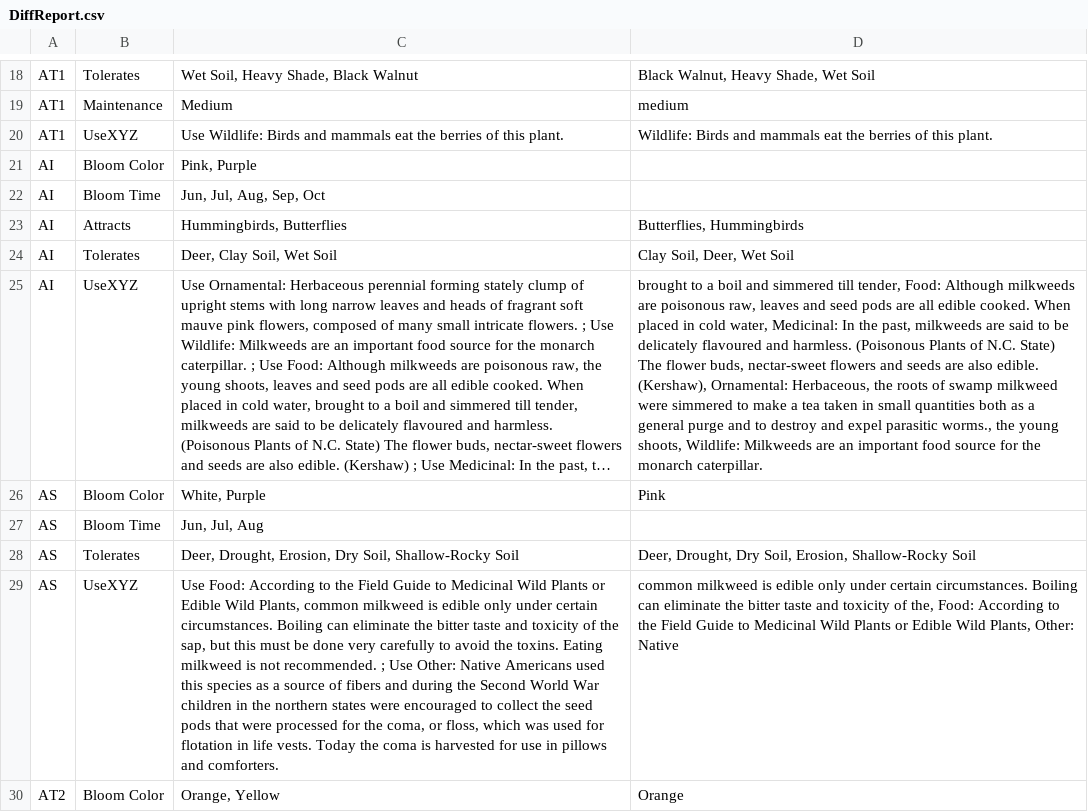
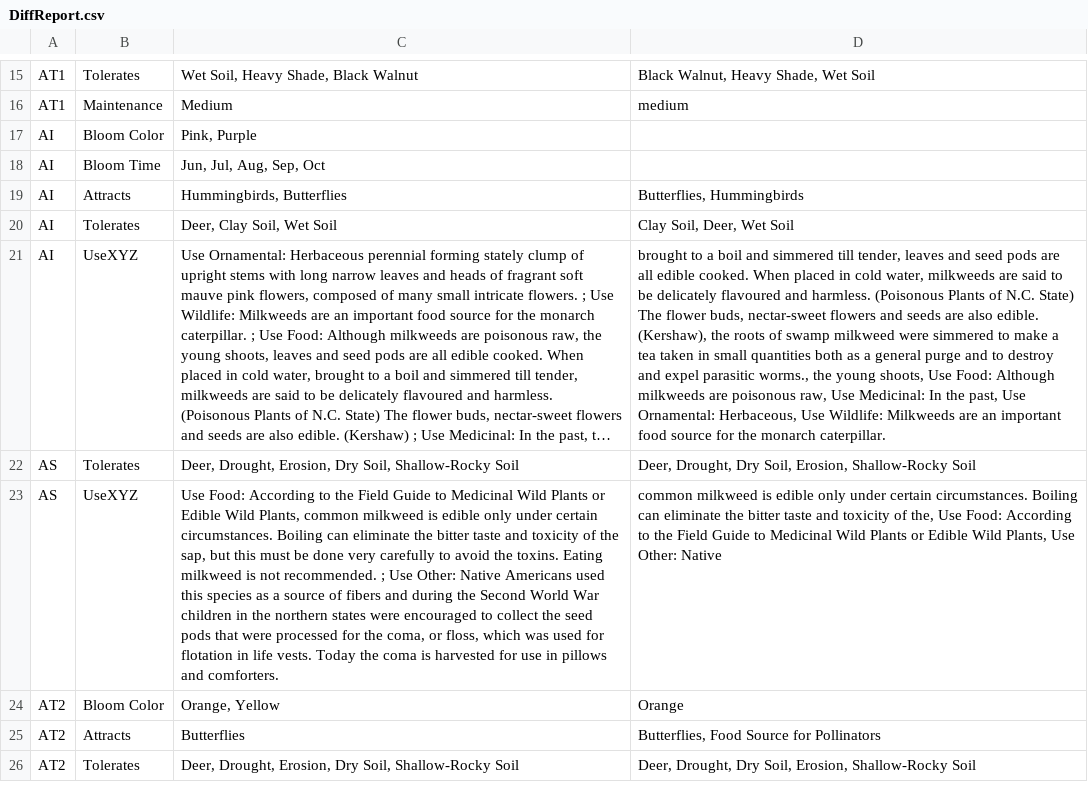
Before and after one commit to InfusedChooch/Plants, a CSV file: SampleTest/DiffReport.csv, drawn as a sheet; only a part is shown, gaps mark what is left out; the shorter side is filled out with more unchanged rows; long unchanged cells end in …; removed rows and columns are numbered as before the commit, all else as after; the diff covers the shown part only; the diff names each change by its address in the sheet, - before the commit and + after, or states it on an @@ line.

```diff
--- a/SampleTest/DiffReport.csv
+++ b/SampleTest/DiffReport.csv
-row 20: AT1 | UseXYZ | Use Wildlife: Birds and mammals eat the berries of this plant. | Wildlife: Birds and mammals eat the berries of this plant.
-D21: …till tender, Food: Although milkweeds are poisonous raw, leaves and seed pods are all edible cooked. When placed in cold water, Medicinal: In the past, milkweeds are said to be delicately flavoured and harmless. (Poisonous Plants of N.C. State) The flower buds, nectar-sweet flowers and seeds are also edible. (Kershaw), Ornamental: Herbaceous, the roots of swamp milkweed were simmered to make a tea taken in small quantities both as a general purge and to destroy and expel parasitic worms., the young shoots, Wildlife: Milkweeds…
+D21: …till tender, leaves and seed pods are all edible cooked. When placed in cold water, milkweeds are said to be delicately flavoured and harmless. (Poisonous Plants of N.C. State) The flower buds, nectar-sweet flowers and seeds are also edible. (Kershaw), the roots of swamp milkweed were simmered to make a tea taken in small quantities both as a general purge and to destroy and expel parasitic worms., the young shoots, Use Food: Although milkweeds are poisonous raw, Use Medicinal: In the past, Use Ornamental: Herbaceous, Use Wildlife: Milkweeds…
-row 26: AS | Bloom Color | White, Purple | Pink
-row 27: AS | Bloom Time | Jun, Jul, Aug
-D23: …of the, Food: According to the Field Guide to Medicinal Wild Plants or Edible Wild Plants, Other: Native
+D23: …of the, Use Food: According to the Field Guide to Medicinal Wild Plants or Edible Wild Plants, Use Other: Native
```
Also changed, not shown: 6 removed rows and 6 edited cells elsewhere in this file, SampleTest/Plants_Linked_Filled_Test.csv, 2 other files.
